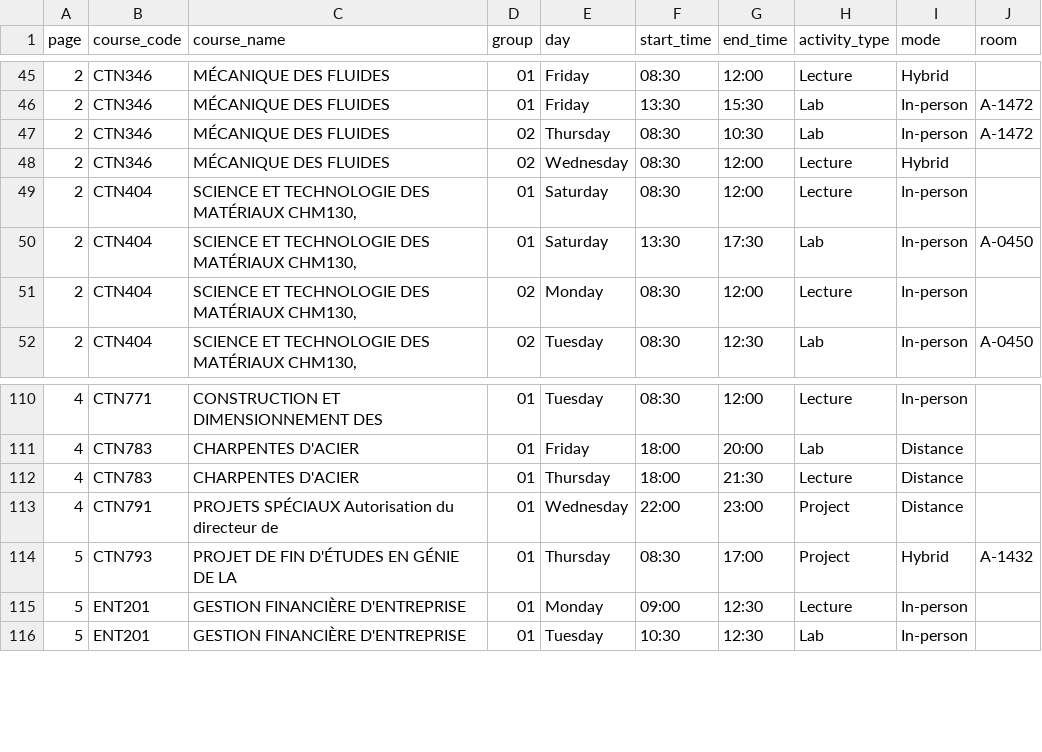
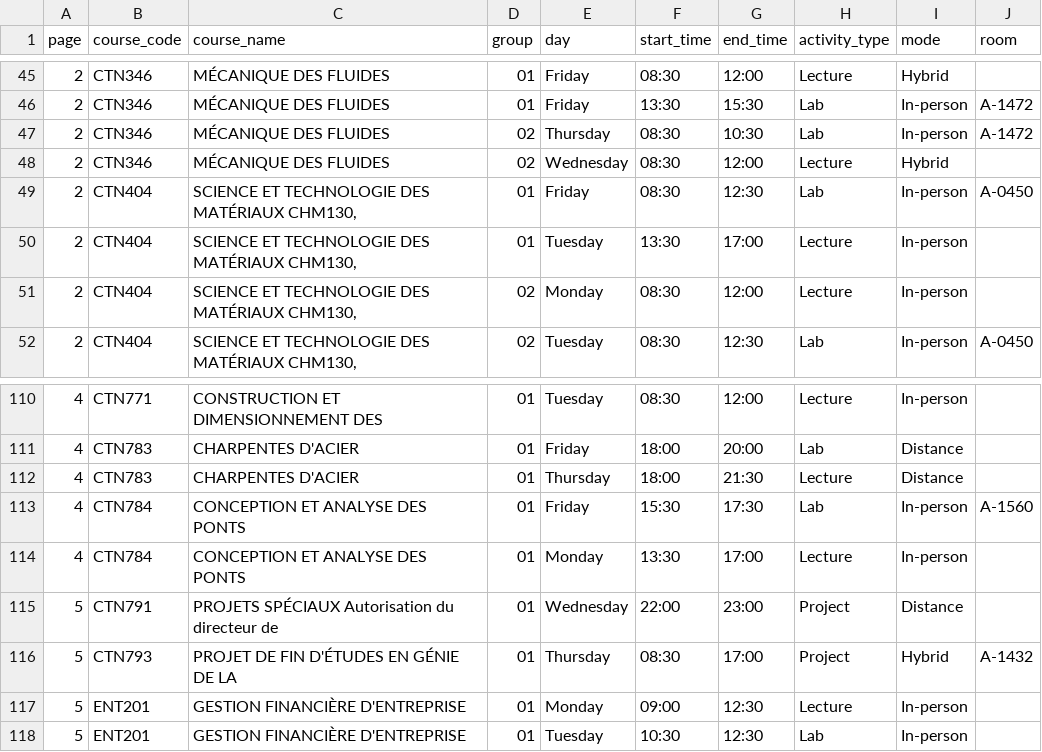
Before and after one commit to olivier0922/schedule-generator-ETS, a CSV file: data/H-2027_ctn.csv, drawn as a sheet; only a part is shown, gaps mark what is left out.

```diff
--- a/data/H-2027_ctn.csv
+++ b/data/H-2027_ctn.csv
@@ -48,4 +48,4 @@
 2,CTN346,MÉCANIQUE DES FLUIDES,02,Wednesday,08:30,12:00,Lecture,Hybrid,
-2,CTN404,"SCIENCE ET TECHNOLOGIE DES MATÉRIAUX CHM130,",01,Saturday,08:30,12:00,Lecture,In-person,
-2,CTN404,"SCIENCE ET TECHNOLOGIE DES MATÉRIAUX CHM130,",01,Saturday,13:30,17:30,Lab,In-person,A-0450
+2,CTN404,"SCIENCE ET TECHNOLOGIE DES MATÉRIAUX CHM130,",01,Friday,08:30,12:30,Lab,In-person,A-0450
+2,CTN404,"SCIENCE ET TECHNOLOGIE DES MATÉRIAUX CHM130,",01,Tuesday,13:30,17:00,Lecture,In-person,
 2,CTN404,"SCIENCE ET TECHNOLOGIE DES MATÉRIAUX CHM130,",02,Monday,08:30,12:00,Lecture,In-person,
@@ -112,3 +112,5 @@
 4,CTN783,CHARPENTES D'ACIER,01,Thursday,18:00,21:30,Lecture,Distance,
-4,CTN791,PROJETS SPÉCIAUX Autorisation du directeur de,01,Wednesday,22:00,23:00,Project,Distance,
+4,CTN784,CONCEPTION ET ANALYSE DES PONTS,01,Friday,15:30,17:30,Lab,In-person,A-1560
+4,CTN784,CONCEPTION ET ANALYSE DES PONTS,01,Monday,13:30,17:00,Lecture,In-person,
+5,CTN791,PROJETS SPÉCIAUX Autorisation du directeur de,01,Wednesday,22:00,23:00,Project,Distance,
 5,CTN793,PROJET DE FIN D'ÉTUDES EN GÉNIE DE LA,01,Thursday,08:30,17:00,Project,Hybrid,A-1432
```
Also changed, not shown: data/H-2027_gti.csv, data/H-2027_log.csv, 2 other files.
